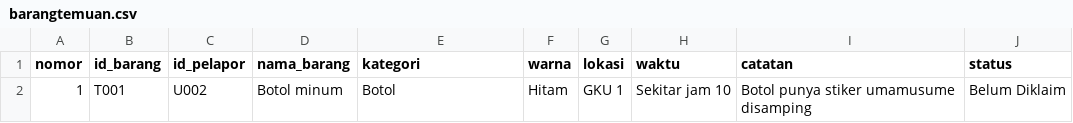
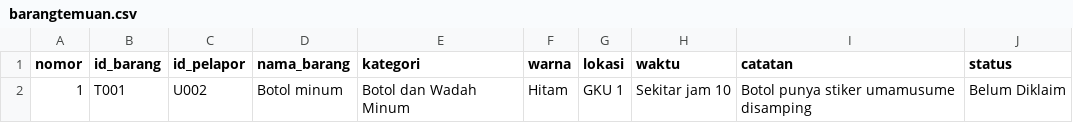
Before and after one commit to rafadzani/berkom_kelompok_3, a CSV file: barangtemuan.csv, drawn as a sheet.

```diff
--- a/barangtemuan.csv
+++ b/barangtemuan.csv
@@ -1,2 +1,2 @@
 nomor,id_barang,id_pelapor,nama_barang,kategori,warna,lokasi,waktu,catatan,status
-1,T001,U002,Botol minum,Botol,Hitam,GKU 1,Sekitar jam 10,Botol punya stiker umamusume disamping,Belum Diklaim
+1,T001,U002,Botol minum,Botol dan Wadah Minum,Hitam,GKU 1,Sekitar jam 10,Botol punya stiker umamusume disamping,Belum Diklaim
```
